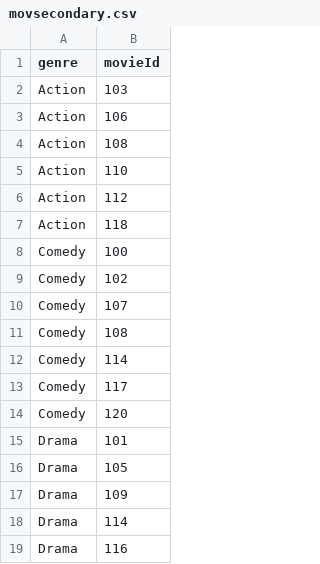
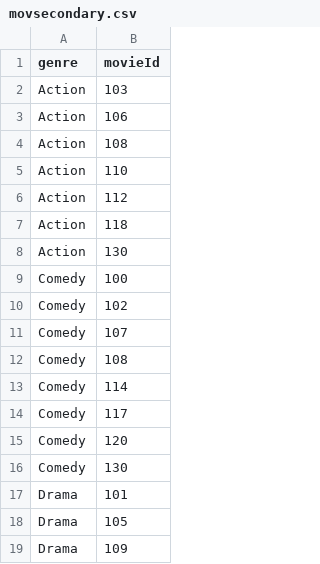
Before and after one commit to Ash228/File-structures-secondary-indexing, a CSV file: data/movsecondary.csv, drawn as a sheet; only a part is shown; the shorter side is filled out with more unchanged rows; the diff names each change by its address in the sheet, - before the commit and + after, or states it on an @@ line.

```diff
--- a/data/movsecondary.csv
+++ b/data/movsecondary.csv
+row 8: Action | 130
+row 16: Comedy | 130
```
Also changed, not shown: data/movies.csv, data/rprimary.csv, 7 other files.
